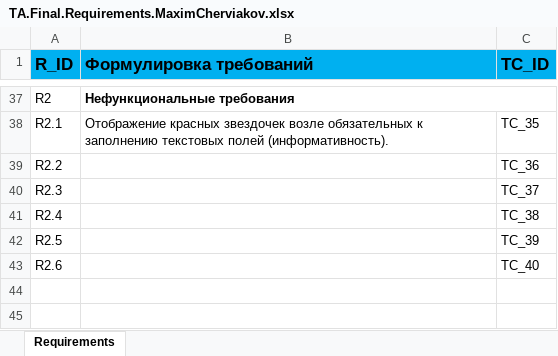
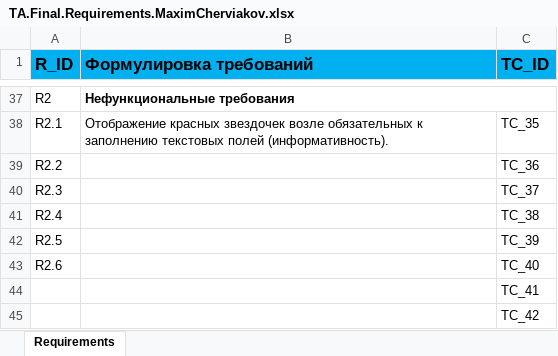
Before and after one commit to maximcherviakov/ta.sm21.maximcherviakov, an Excel workbook: docs/TA.Final.Requirements.MaximCherviakov.xlsx, sheet Requirements, drawn as a sheet; only a part is shown, gaps mark what is left out; values as stored, in another font and other column widths than the file's, no borders; the diff names each change by its address in the sheet, - before the commit and + after, or states it on an @@ line.

Commit message:
Half of work done

```diff
--- a/docs/TA.Final.Requirements.MaximCherviakov.xlsx (sheet Requirements)
+++ b/docs/TA.Final.Requirements.MaximCherviakov.xlsx (sheet Requirements)
+row 44:  |  | TC_41
+row 45:  |  | TC_42
```
